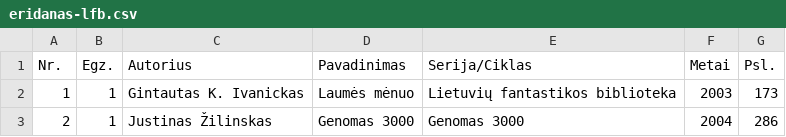
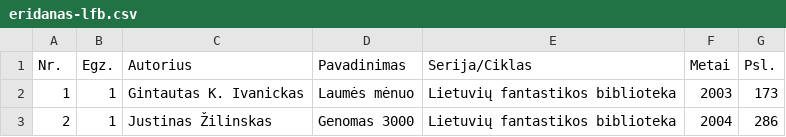
Before and after one commit to jonas-jankauskas/Mano-knygos, a CSV file: eridanas-lfb.csv, drawn as a sheet.

```diff
--- a/eridanas-lfb.csv
+++ b/eridanas-lfb.csv
@@ -2,2 +2,2 @@ Nr. ,Egz.,Autorius ,Pavadinimas ,Serija/Ciklas,Metai ,Psl.
 1,1,Gintautas K. Ivanickas,Laumės mėnuo,Lietuvių fantastikos biblioteka,2003,173
-2,1,Justinas Žilinskas,Genomas 3000,Genomas 3000,2004,286
+2,1,Justinas Žilinskas,Genomas 3000,Lietuvių fantastikos biblioteka,2004,286
```
Also changed, not shown: 1 other file.
